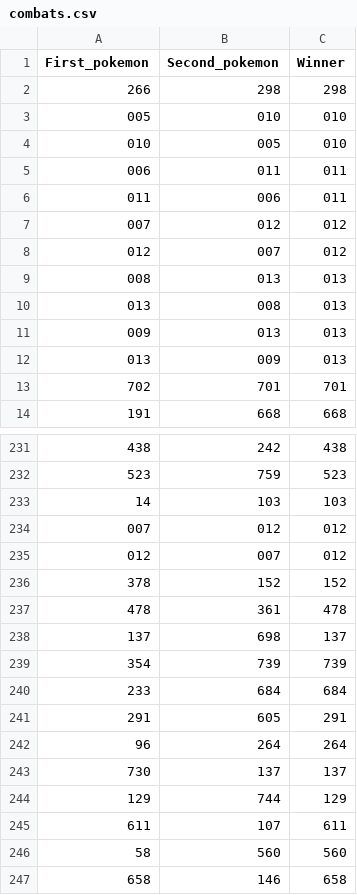
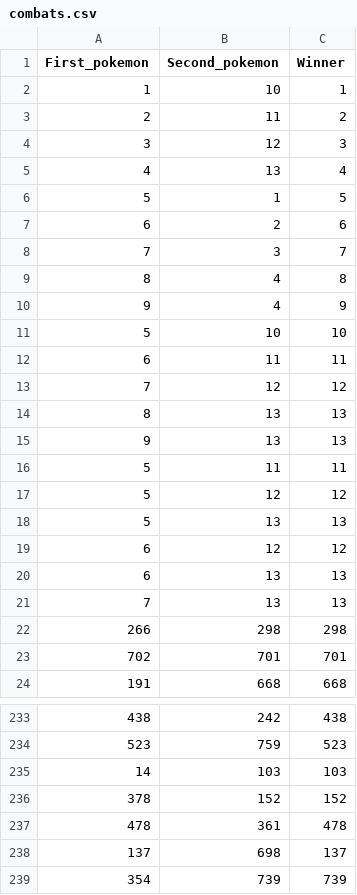
Before and after one commit to matiasvlevi/Dannjs-Pokemon, a CSV file: dataset/combats.csv, drawn as a sheet; only a part is shown, gaps mark what is left out; the shorter side is filled out with more unchanged rows; removed rows and columns are numbered as before the commit, all else as after; the diff covers the shown part only; the diff names each change by its address in the sheet, - before the commit and + after, or states it on an @@ line.

```diff
--- a/dataset/combats.csv
+++ b/dataset/combats.csv
+row 2: 1 | 10 | 1
+row 3: 2 | 11 | 2
+row 4: 3 | 12 | 3
+row 5: 4 | 13 | 4
+row 6: 5 | 1 | 5
+row 7: 6 | 2 | 6
+row 8: 7 | 3 | 7
+row 9: 8 | 4 | 8
+row 10: 9 | 4 | 9
+row 11: 5 | 10 | 10
+row 12: 6 | 11 | 11
+row 13: 7 | 12 | 12
+row 14: 8 | 13 | 13
+row 15: 9 | 13 | 13
+row 16: 5 | 11 | 11
+row 17: 5 | 12 | 12
+row 18: 5 | 13 | 13
+row 19: 6 | 12 | 12
+row 20: 6 | 13 | 13
+row 21: 7 | 13 | 13
-row 3: 005 | 010 | 010
-row 4: 010 | 005 | 010
-row 5: 006 | 011 | 011
-row 6: 011 | 006 | 011
-row 7: 007 | 012 | 012
-row 8: 012 | 007 | 012
-row 9: 008 | 013 | 013
-row 10: 013 | 008 | 013
-row 11: 009 | 013 | 013
-row 12: 013 | 009 | 013
-row 234: 007 | 012 | 012
-row 235: 012 | 007 | 012
```
Also changed, not shown: 19 removed rows elsewhere in this file, 22 other files.
